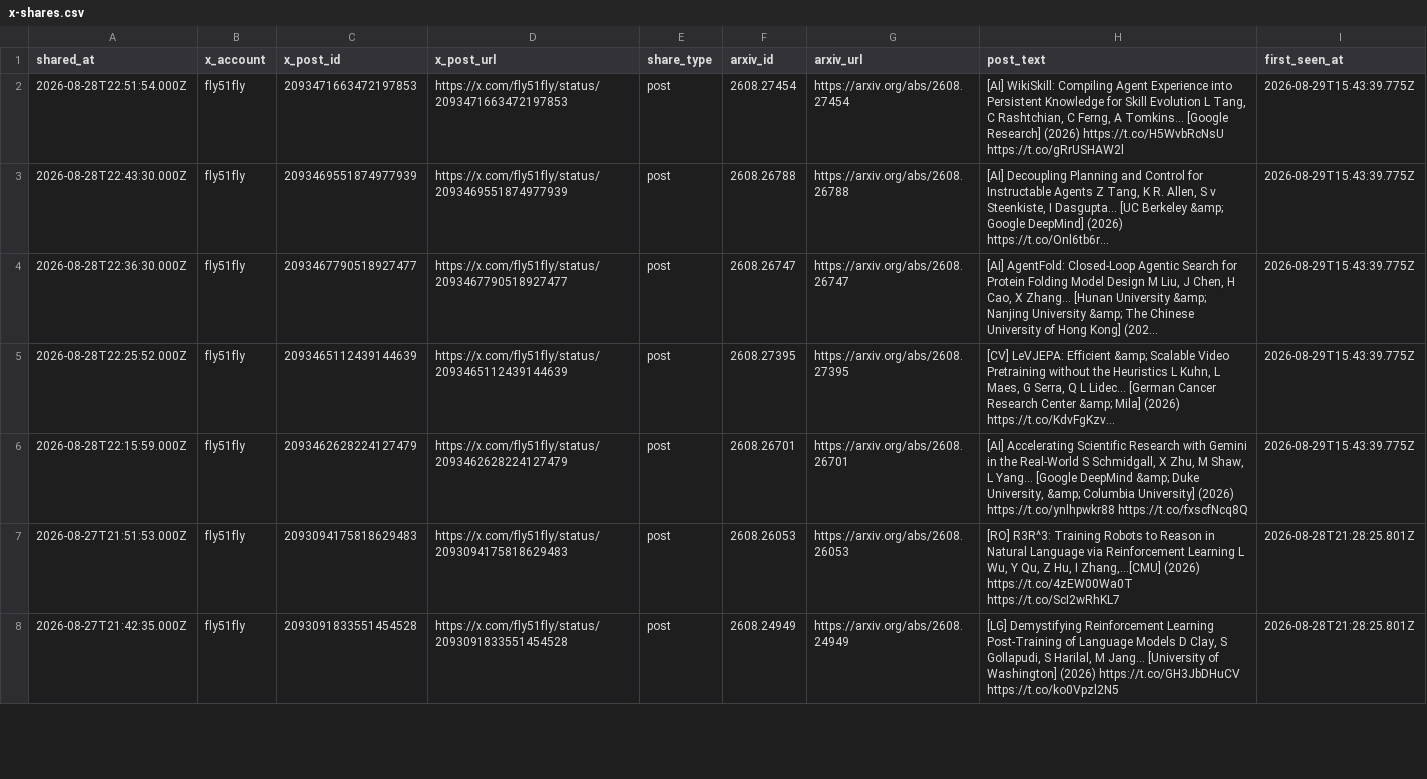
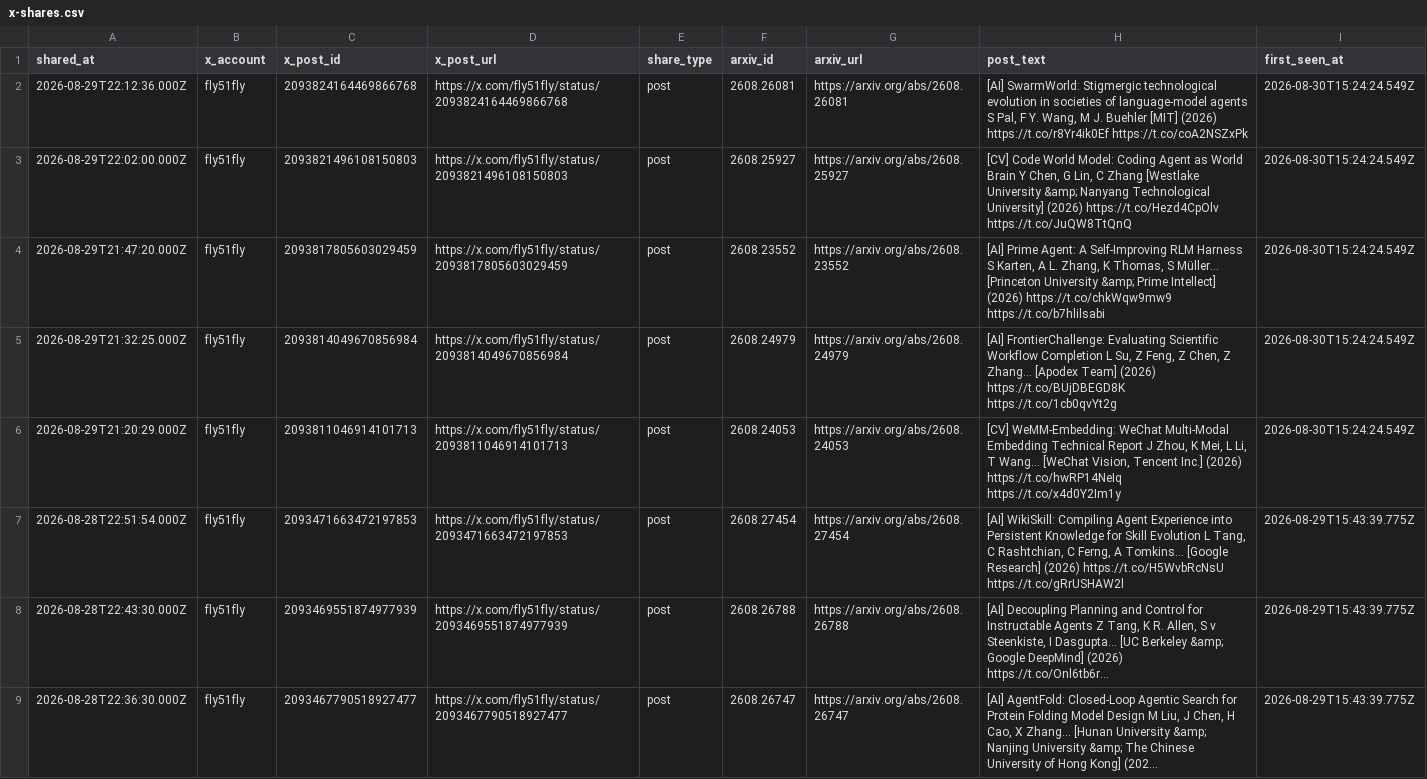
Before and after one commit to enkeejunior1/daily-arxiv, a CSV file: data/x-shares.csv, drawn as a sheet; only a part is shown; the shorter side is filled out with more unchanged rows; long unchanged cells end in ….

Commit message:
Update tracked X arXiv shares

```diff
--- a/data/x-shares.csv
+++ b/data/x-shares.csv
@@ -1,2 +1,7 @@
 "shared_at","x_account","x_post_id","x_post_url","share_type","arxiv_id","arxiv_url","post_text","first_seen_at"
+"2026-08-29T22:12:36.000Z","fly51fly","2093824164469866768","https://x.com/fly51fly/status/2093824164469866768","post","2608.26081","https://arxiv.org/abs/2608.26081","[AI] SwarmWorld: Stigmergic technological evolution in societies of language-model agents S Pal, F Y. Wang, M J. Buehler [MIT] (2026) https://t.co/r8Yr4ik0Ef https://t.co/coA2NSZxPk","2026-08-30T15:24:24.549Z"
+"2026-08-29T22:02:00.000Z","fly51fly","2093821496108150803","https://x.com/fly51fly/status/2093821496108150803","post","2608.25927","https://arxiv.org/abs/2608.25927","[CV] Code World Model: Coding Agent as World Brain Y Chen, G Lin, C Zhang [Westlake University &amp; Nanyang Technological University] (2026) https://t.co/Hezd4CpOlv https://t.co/JuQW8TtQnQ","2026-08-30T15:24:24.549Z"
+"2026-08-29T21:47:20.000Z","fly51fly","2093817805603029459","https://x.com/fly51fly/status/2093817805603029459","post","2608.23552","https://arxiv.org/abs/2608.23552","[AI] Prime Agent: A Self-Improving RLM Harness S Karten, A L. Zhang, K Thomas, S Müller… [Princeton University &amp; Prime Intellect] (2026) https://t.co/chkWqw9mw9 https://t.co/b7hlilsabi","2026-08-30T15:24:24.549Z"
+"2026-08-29T21:32:25.000Z","fly51fly","2093814049670856984","https://x.com/fly51fly/status/2093814049670856984","post","2608.24979","https://arxiv.org/abs/2608.24979","[AI] FrontierChallenge: Evaluating Scientific Workflow Completion L Su, Z Feng, Z Chen, Z Zhang… [Apodex Team] (2026) https://t.co/BUjDBEGD8K https://t.co/1cb0qvYt2g","2026-08-30T15:24:24.549Z"
+"2026-08-29T21:20:29.000Z","fly51fly","2093811046914101713","https://x.com/fly51fly/status/2093811046914101713","post","2608.24053","https://arxiv.org/abs/2608.24053","[CV] WeMM-Embedding: WeChat Multi-Modal Embedding Technical Report J Zhou, K Mei, L Li, T Wang… [WeChat Vision, Tencent Inc.] (2026) https://t.co/hwRP14NeIq https://t.co/x4d0Y2Im1y","2026-08-30T15:24:24.549Z"
 "2026-08-28T22:51:54.000Z","fly51fly","2093471663472197853","https://x.com/fly51fly/status/2093471663472197853","post","2608.27454","https://arxiv.org/abs/2608.27454","[AI] WikiSkill: Compiling Agent Experience into Persistent Knowledge for Skill Evolution L Tang, C Rashtchian, C Ferng, A Tomkins… [Google Research] (2026) https://t.co/H5WvbRcNsU https://t.co/gRrUSHAW2l","2026-08-29T15:43:39.775Z"
```
Also changed, not shown: 2 other files.
